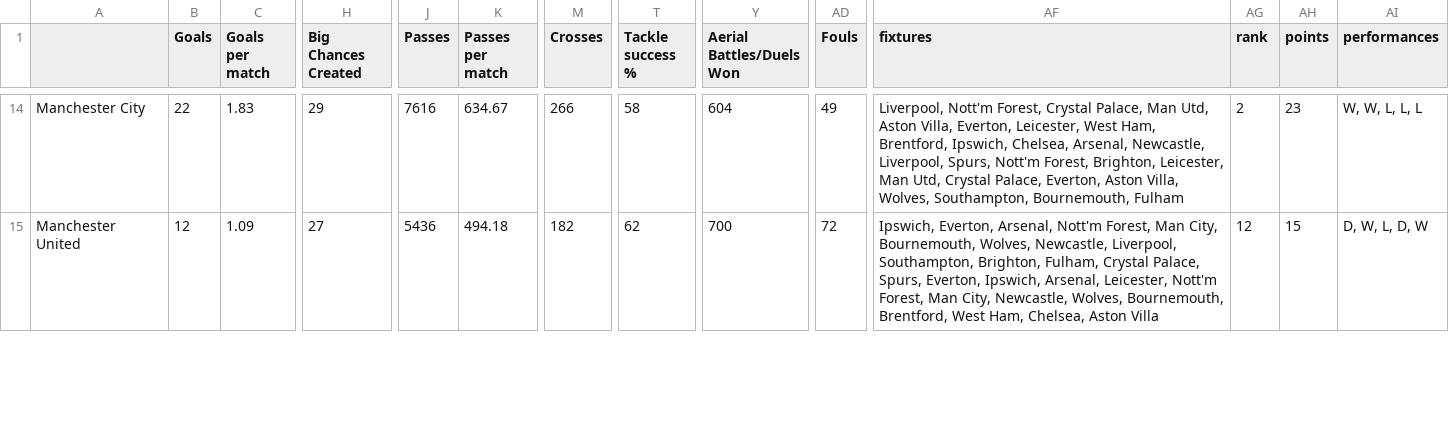
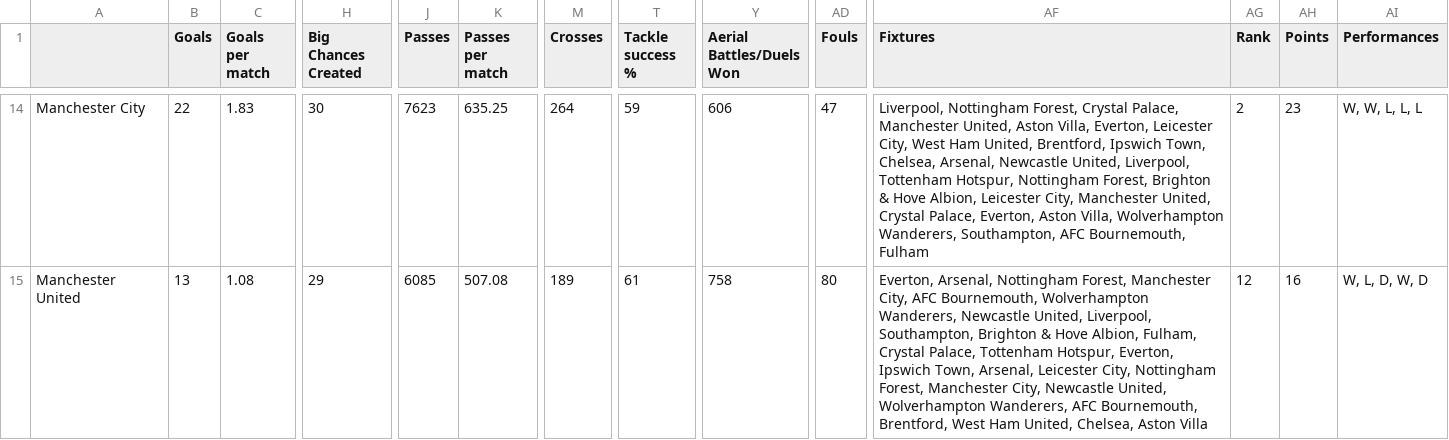
Before and after one commit to Huytutu/Premier-League-2.0, a CSV file: data/Club/all_data_of_clubs.csv, drawn as a sheet; only a part is shown, gaps mark what is left out; the diff covers the shown part only; the diff names each change by its address in the sheet, - before the commit and + after, or states it on an @@ line.

```diff
--- a/data/Club/all_data_of_clubs.csv
+++ b/data/Club/all_data_of_clubs.csv
-AF1: fixtures
+AF1: Fixtures
-AG1: rank
+AG1: Rank
-AH1: points
+AH1: Points
-AI1: performances
+AI1: Performances
-H14 (Big Chances Created): 29
+H14 (Big Chances Created): 30
-J14 (Passes): 7616
+J14 (Passes): 7623
-K14 (Passes per match): 634.67
+K14 (Passes per match): 635.25
-M14 (Crosses): 266
+M14 (Crosses): 264
-T14 (Tackle success %): 58
+T14 (Tackle success %): 59
-Y14 (Aerial Battles/Duels Won): 604
+Y14 (Aerial Battles/Duels Won): 606
-AD14 (Fouls): 49
+AD14 (Fouls): 47
-AF14 (Fixtures): Liverpool, Nott'm Forest, Crystal Palace, Man Utd, Aston Villa, Everton, Leicester, West Ham, Brentford, Ipswich, Chelsea, Arsenal, Newcastle, Liverpool, Spurs, Nott'm Forest, Brighton, Leicester, Man Utd, Crystal Palace, Everton, Aston Villa, Wolves, Southampton, Bournemouth, Fulham
+AF14 (Fixtures): Liverpool, Nottingham Forest, Crystal Palace, Manchester United, Aston Villa, Everton, Leicester City, West Ham United, Brentford, Ipswich Town, Chelsea, Arsenal, Newcastle United, Liverpool, Tottenham Hotspur, Nottingham Forest, Brighton & Hove Albion, Leicester City, Manchester United, Crystal Palace, Everton, Aston Villa, Wolverhampton Wanderers, Southampton, AFC Bournemouth, Fulham
-B15 (Goals): 12
+B15 (Goals): 13
-C15 (Goals per match): 1.09
+C15 (Goals per match): 1.08
-H15 (Big Chances Created): 27
+H15 (Big Chances Created): 29
-J15 (Passes): 5436
+J15 (Passes): 6085
-K15 (Passes per match): 494.18
+K15 (Passes per match): 507.08
-M15 (Crosses): 182
+M15 (Crosses): 189
-T15 (Tackle success %): 62
+T15 (Tackle success %): 61
-Y15 (Aerial Battles/Duels Won): 700
+Y15 (Aerial Battles/Duels Won): 758
-AD15 (Fouls): 72
+AD15 (Fouls): 80
-AF15 (Fixtures): Ipswich, Everton, Arsenal, Nott'm Forest, Man City, Bournemouth, Wolves, Newcastle, Liverpool, Southampton, Brighton, Fulham, Crystal Palace, Spurs, Everton, Ipswich, Arsenal, Leicester, Nott'm Forest, Man City, Newcastle, Wolves, Bournemouth, Brentford, West Ham, Chelsea, Aston…
+AF15 (Fixtures): Everton, Arsenal, Nottingham Forest, Manchester City, AFC Bournemouth, Wolverhampton Wanderers, Newcastle United, Liverpool, Southampton, Brighton & Hove Albion, Fulham, Crystal Palace, Tottenham Hotspur, Everton, Ipswich Town, Arsenal, Leicester City, Nottingham Forest, Manchester City, Newcastle United, Wolverhampton Wanderers, AFC Bournemouth, Brentford, West Ham United, Chelsea, Aston…
-AH15 (Points): 15
+AH15 (Points): 16
-AI15 (Performances): D, W, L, D, W
+AI15 (Performances): W, L, D, W, D
```
Also changed, not shown: 170 edited cells elsewhere in this file, data/Club/link_all_club.csv, 20 other files.
